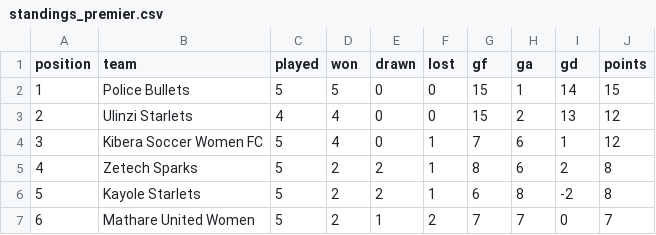
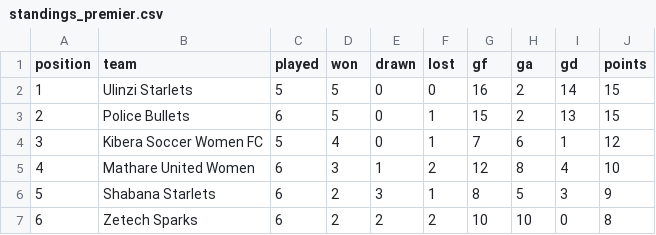
Before and after one commit to gameoncollective-create/gameon-fastapi, a CSV file: data/standings_premier.csv, drawn as a sheet; only a part is shown; the diff covers the shown part only.

Commit message:
Update standings_premier.csv

```diff
--- a/data/standings_premier.csv
+++ b/data/standings_premier.csv
@@ -1,7 +1,7 @@
 position,team,played,won,drawn,lost,gf,ga,gd,points
-1,Police Bullets,5,5,0,0,15,1,14,15
-2,Ulinzi Starlets,4,4,0,0,15,2,13,12
+1,Ulinzi Starlets,5,5,0,0,16,2,14,15
+2,Police Bullets,6,5,0,1,15,2,13,15
 3,Kibera Soccer Women FC,5,4,0,1,7,6,1,12
-4,Zetech Sparks,5,2,2,1,8,6,2,8
-5,Kayole Starlets,5,2,2,1,6,8,-2,8
-6,Mathare United Women,5,2,1,2,7,7,0,7
+4,Mathare United Women,6,3,1,2,12,8,4,10
+5,Shabana Starlets,6,2,3,1,8,5,3,9
+6,Zetech Sparks,6,2,2,2,10,10,0,8
```
Also changed, not shown: 39 edited cells elsewhere in this file.
